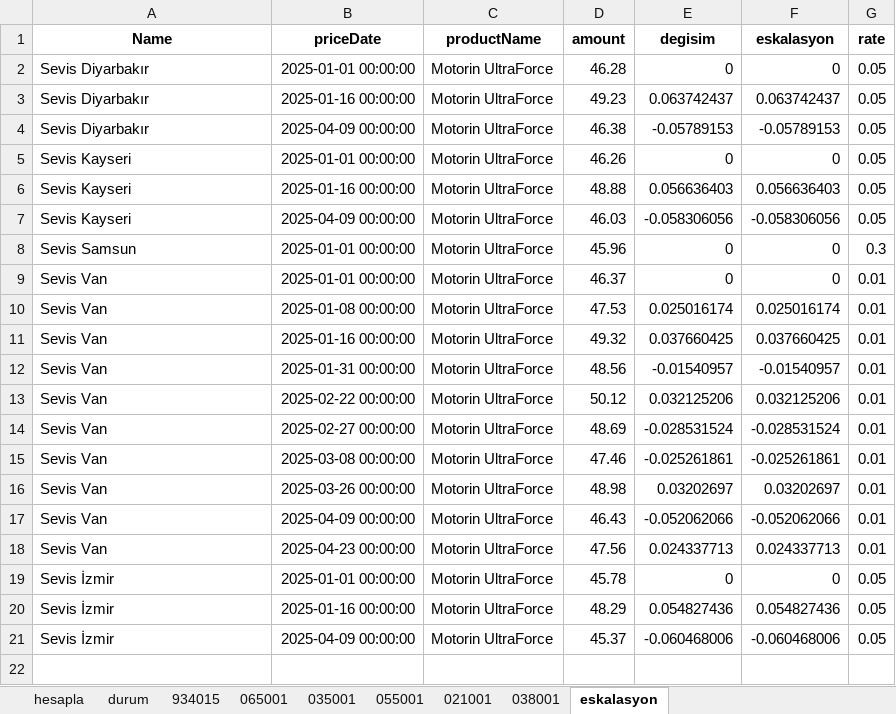
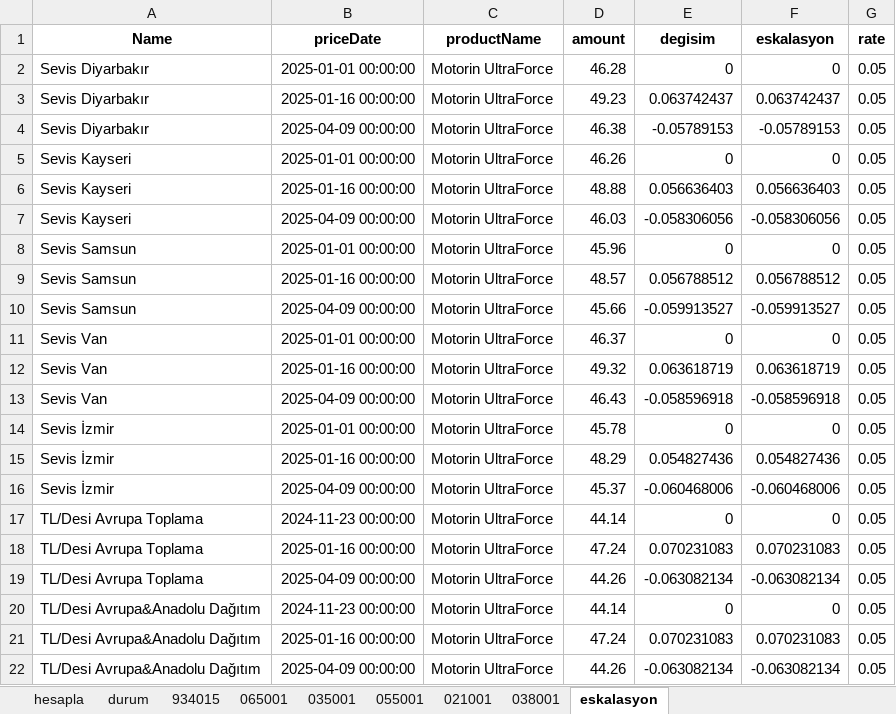
Before and after one commit to SLM-LMS/opet-akaryakit-otomasyon, an Excel workbook: Data.xlsx, sheet eskalasyon, drawn as a sheet; values as stored, in another font and other column widths than the file's, no borders; removed rows and columns are numbered as before the commit, all else as after; the diff names each change by its address in the sheet, - before the commit and + after, or states it on an @@ line.

```diff
--- a/Data.xlsx (sheet eskalasyon)
+++ b/Data.xlsx (sheet eskalasyon)
-G8 (rate): 0.3
+G8 (rate): 0.05
+row 9: Sevis Samsun | 2025-01-16 00:00:00 | Motorin UltraForce | 48.57 | 0.056788512 | 0.056788512 | 0.05
+row 10: Sevis Samsun | 2025-04-09 00:00:00 | Motorin UltraForce | 45.66 | -0.059913527 | -0.059913527 | 0.05
-G11 (rate): 0.01
+G11 (rate): 0.05
-row 10: Sevis Van | 2025-01-08 00:00:00 | Motorin UltraForce | 47.53 | 0.025016174 | 0.025016174 | 0.01
-E12 (degisim): 0.037660425
+E12 (degisim): 0.063618719
-F12 (eskalasyon): 0.037660425
+F12 (eskalasyon): 0.063618719
-G12 (rate): 0.01
+G12 (rate): 0.05
-row 12: Sevis Van | 2025-01-31 00:00:00 | Motorin UltraForce | 48.56 | -0.01540957 | -0.01540957 | 0.01
-row 13: Sevis Van | 2025-02-22 00:00:00 | Motorin UltraForce | 50.12 | 0.032125206 | 0.032125206 | 0.01
-row 14: Sevis Van | 2025-02-27 00:00:00 | Motorin UltraForce | 48.69 | -0.028531524 | -0.028531524 | 0.01
-row 15: Sevis Van | 2025-03-08 00:00:00 | Motorin UltraForce | 47.46 | -0.025261861 | -0.025261861 | 0.01
-row 16: Sevis Van | 2025-03-26 00:00:00 | Motorin UltraForce | 48.98 | 0.03202697 | 0.03202697 | 0.01
-E13 (degisim): -0.052062066
+E13 (degisim): -0.058596918
-F13 (eskalasyon): -0.052062066
+F13 (eskalasyon): -0.058596918
-G13 (rate): 0.01
+G13 (rate): 0.05
-row 18: Sevis Van | 2025-04-23 00:00:00 | Motorin UltraForce | 47.56 | 0.024337713 | 0.024337713 | 0.01
+row 17: TL/Desi Avrupa Toplama | 2024-11-23 00:00:00 | Motorin UltraForce | 44.14 | 0 | 0 | 0.05
+row 18: TL/Desi Avrupa Toplama | 2025-01-16 00:00:00 | Motorin UltraForce | 47.24 | 0.070231083 | 0.070231083 | 0.05
+row 19: TL/Desi Avrupa Toplama | 2025-04-09 00:00:00 | Motorin UltraForce | 44.26 | -0.063082134 | -0.063082134 | 0.05
+row 20: TL/Desi Avrupa&Anadolu Dağıtım | 2024-11-23 00:00:00 | Motorin UltraForce | 44.14 | 0 | 0 | 0.05
+row 21: TL/Desi Avrupa&Anadolu Dağıtım | 2025-01-16 00:00:00 | Motorin UltraForce | 47.24 | 0.070231083 | 0.070231083 | 0.05
+row 22: TL/Desi Avrupa&Anadolu Dağıtım | 2025-04-09 00:00:00 | Motorin UltraForce | 44.26 | -0.063082134 | -0.063082134 | 0.05
```
